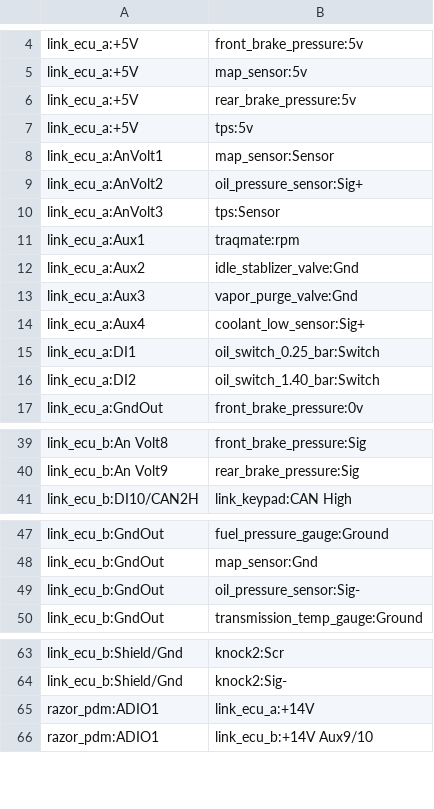
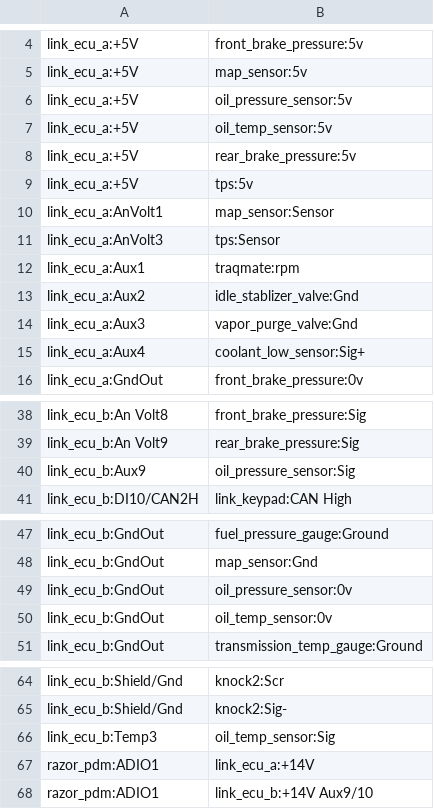
Before and after one commit to djhedges/corrado_wiring, a CSV file: corrado_ecu_pdm_pinout.csv, drawn as a sheet; only a part is shown, gaps mark what is left out.

Commit message:
Ditch the OEM oil pressure switches and sensor for aftermarket 5v

```diff
--- a/corrado_ecu_pdm_pinout.csv
+++ b/corrado_ecu_pdm_pinout.csv
@@ -5,2 +5,4 @@ link_ecu_a:+5V,front_brake_pressure:5v
 link_ecu_a:+5V,map_sensor:5v
+link_ecu_a:+5V,oil_pressure_sensor:5v
+link_ecu_a:+5V,oil_temp_sensor:5v
 link_ecu_a:+5V,rear_brake_pressure:5v
@@ -8,3 +10,2 @@ link_ecu_a:+5V,tps:5v
 link_ecu_a:AnVolt1,map_sensor:Sensor
-link_ecu_a:AnVolt2,oil_pressure_sensor:Sig+
 link_ecu_a:AnVolt3,tps:Sensor
@@ -14,4 +15,2 @@ link_ecu_a:Aux3,vapor_purge_valve:Gnd
 link_ecu_a:Aux4,coolant_low_sensor:Sig+
-link_ecu_a:DI1,oil_switch_0.25_bar:Switch
-link_ecu_a:DI2,oil_switch_1.40_bar:Switch
 link_ecu_a:GndOut,front_brake_pressure:0v
@@ -40,2 +39,3 @@ link_ecu_b:An Volt8,front_brake_pressure:Sig
 link_ecu_b:An Volt9,rear_brake_pressure:Sig
+link_ecu_b:Aux9,oil_pressure_sensor:Sig
 link_ecu_b:DI10/CAN2H,link_keypad:CAN High
@@ -48,3 +48,4 @@ link_ecu_b:GndOut,fuel_pressure_gauge:Ground
 link_ecu_b:GndOut,map_sensor:Gnd
-link_ecu_b:GndOut,oil_pressure_sensor:Sig-
+link_ecu_b:GndOut,oil_pressure_sensor:0v
+link_ecu_b:GndOut,oil_temp_sensor:0v
 link_ecu_b:GndOut,transmission_temp_gauge:Ground
@@ -64,2 +65,3 @@ link_ecu_b:Shield/Gnd,knock2:Scr
 link_ecu_b:Shield/Gnd,knock2:Sig-
+link_ecu_b:Temp3,oil_temp_sensor:Sig
 razor_pdm:ADIO1,link_ecu_a:+14V
```
Also changed, not shown: 10 other files.
